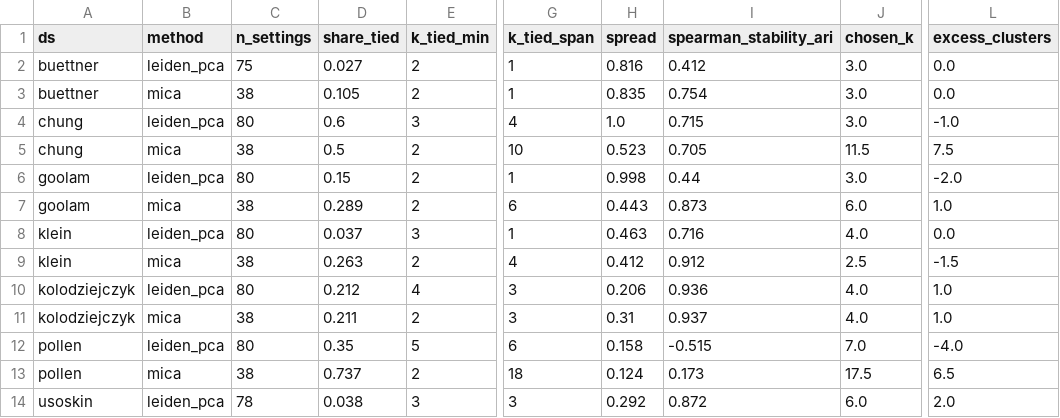
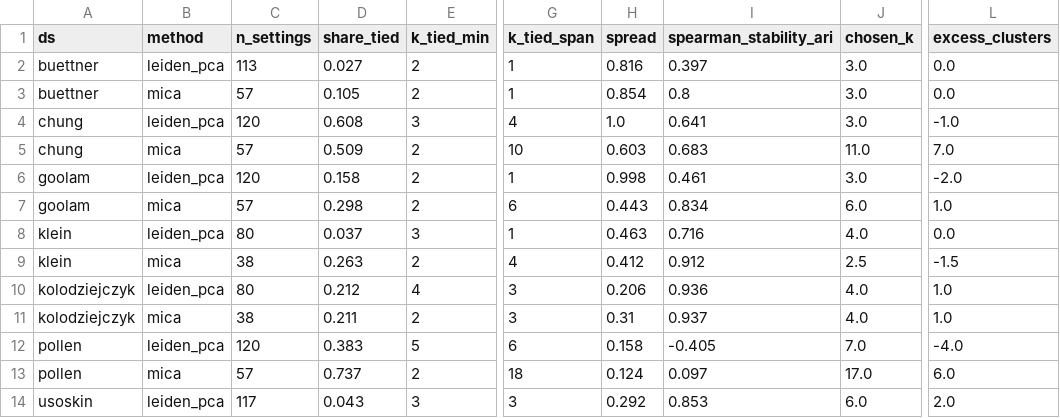
Before and after one commit to utshabkg/scminer-clustering, a CSV file: results/a3_mechanism.csv, drawn as a sheet; only a part is shown, gaps mark what is left out; the diff covers the shown part only; the diff names each change by its address in the sheet, - before the commit and + after, or states it on an @@ line.

```diff
--- a/results/a3_mechanism.csv
+++ b/results/a3_mechanism.csv
-C2 (n_settings): 75
+C2 (n_settings): 113
-I2 (spearman_stability_ari): 0.412
+I2 (spearman_stability_ari): 0.397
-C3 (n_settings): 38
+C3 (n_settings): 57
-H3 (spread): 0.835
+H3 (spread): 0.854
-I3 (spearman_stability_ari): 0.754
+I3 (spearman_stability_ari): 0.8
-C4 (n_settings): 80
+C4 (n_settings): 120
-D4 (share_tied): 0.6
+D4 (share_tied): 0.608
-I4 (spearman_stability_ari): 0.715
+I4 (spearman_stability_ari): 0.641
-C5 (n_settings): 38
+C5 (n_settings): 57
-D5 (share_tied): 0.5
+D5 (share_tied): 0.509
-H5 (spread): 0.523
+H5 (spread): 0.603
-I5 (spearman_stability_ari): 0.705
+I5 (spearman_stability_ari): 0.683
-J5 (chosen_k): 11.5
+J5 (chosen_k): 11.0
-L5 (excess_clusters): 7.5
+L5 (excess_clusters): 7.0
-C6 (n_settings): 80
+C6 (n_settings): 120
-D6 (share_tied): 0.15
+D6 (share_tied): 0.158
-I6 (spearman_stability_ari): 0.44
+I6 (spearman_stability_ari): 0.461
-C7 (n_settings): 38
+C7 (n_settings): 57
-D7 (share_tied): 0.289
+D7 (share_tied): 0.298
-I7 (spearman_stability_ari): 0.873
+I7 (spearman_stability_ari): 0.834
-C12 (n_settings): 80
+C12 (n_settings): 120
-D12 (share_tied): 0.35
+D12 (share_tied): 0.383
-I12 (spearman_stability_ari): -0.515
+I12 (spearman_stability_ari): -0.405
-C13 (n_settings): 38
+C13 (n_settings): 57
-I13 (spearman_stability_ari): 0.173
+I13 (spearman_stability_ari): 0.097
-J13 (chosen_k): 17.5
+J13 (chosen_k): 17.0
-L13 (excess_clusters): 6.5
+L13 (excess_clusters): 6.0
-C14 (n_settings): 78
+C14 (n_settings): 117
-D14 (share_tied): 0.038
+D14 (share_tied): 0.043
-I14 (spearman_stability_ari): 0.872
+I14 (spearman_stability_ari): 0.853
```
Also changed, not shown: 13 edited cells elsewhere in this file, 15 other files.
